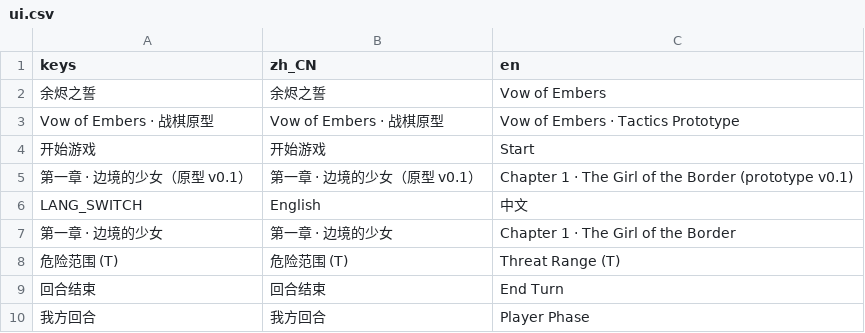
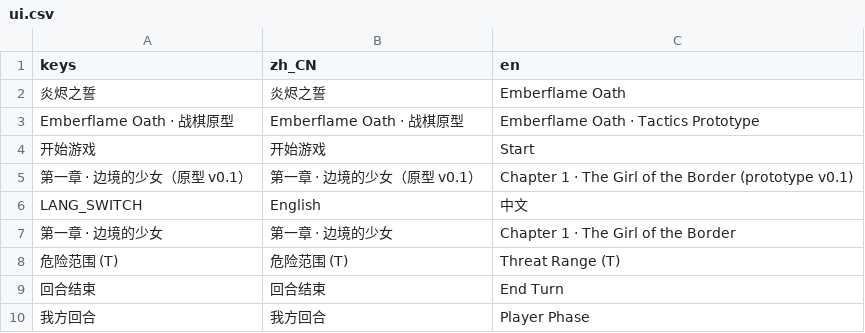
Before and after one commit to JokerLuSY/taptap-games, a CSV file: ember_oath/locale/ui.csv, drawn as a sheet; only a part is shown.

```diff
--- a/ember_oath/locale/ui.csv
+++ b/ember_oath/locale/ui.csv
@@ -1,4 +1,4 @@
 "keys","zh_CN","en"
-"余烬之誓","余烬之誓","Vow of Embers"
-"Vow of Embers · 战棋原型","Vow of Embers · 战棋原型","Vow of Embers · Tactics Prototype"
+"炎烬之誓","炎烬之誓","Emberflame Oath"
+"Emberflame Oath · 战棋原型","Emberflame Oath · 战棋原型","Emberflame Oath · Tactics Prototype"
 "开始游戏","开始游戏","Start"
```
Also changed, not shown: 12 other files.
